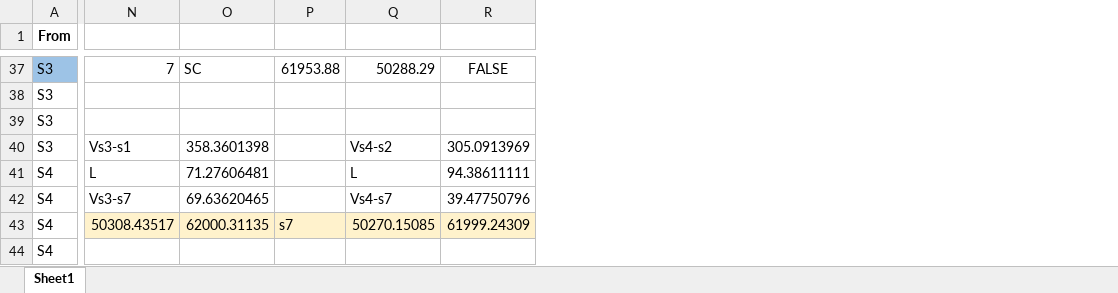
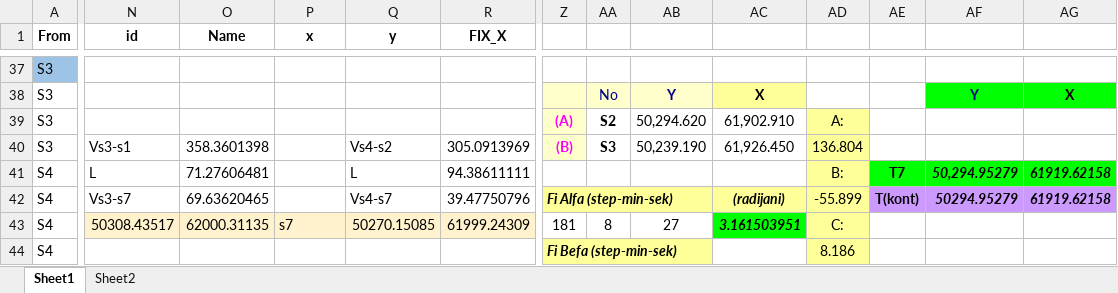
Before and after one commit to pejovic/Surveyor, an Excel workbook: Data/Input/With_observations/Avala/Racunanje_pribliznih_koordinata_Avala.xlsx, sheet Sheet1, drawn as a sheet; only a part is shown, gaps mark what is left out; values as stored, in another font and other column widths than the file's, no borders; the diff covers the shown part only; the diff names each change by its address in the sheet, - before the commit and + after, or states it on an @@ line.

```diff
--- a/Data/Input/With_observations/Avala/Racunanje_pribliznih_koordinata_Avala.xlsx (sheet Sheet1)
+++ b/Data/Input/With_observations/Avala/Racunanje_pribliznih_koordinata_Avala.xlsx (sheet Sheet1)
+sheet tab: Sheet2
+column Z, rows 39-44: (A) | (B) |  | Fi Alfa (step-min-sek) | 181 | Fi Befa (step-min-sek)
+column AA, rows 38-43: No | S2 | S3 |  |  | 8
+column AB, rows 38-43: Y | 50,294.620 | 50,239.190 |  |  | 27
+column AC, rows 38-43: X | 61,902.910 | 61,926.450 |  | (radijani) | 3.161503951
+column AD, rows 39-44: A: | 136.804 | B: | -55.899 | C: | 8.186
+column AE, rows 41-42: T7 | T(kont)
+column AF, rows 38-42: Y |  |  | 50,294.95279 | 50294.95279
+column AG, rows 38-42: X |  |  | 61919.62158 | 61919.62158
-N1: (empty)
+N1: id
-O1: (empty)
+O1: Name
-P1: (empty)
+P1: x
-Q1: (empty)
+Q1: y
-R1: (empty)
+R1: FIX_X
-N37 (id): 7
+N37 (id): (empty)
-O37 (Name): SC
+O37 (Name): (empty)
-P37 (x): 61953.88
+P37 (x): (empty)
-Q37 (y): 50288.29
+Q37 (y): (empty)
-R37 (FIX_X): FALSE
+R37 (FIX_X): (empty)
```
Also changed, not shown: 1 added column and 118 edited cells elsewhere in this sheet, formulas that keep their value, 2 other files.
